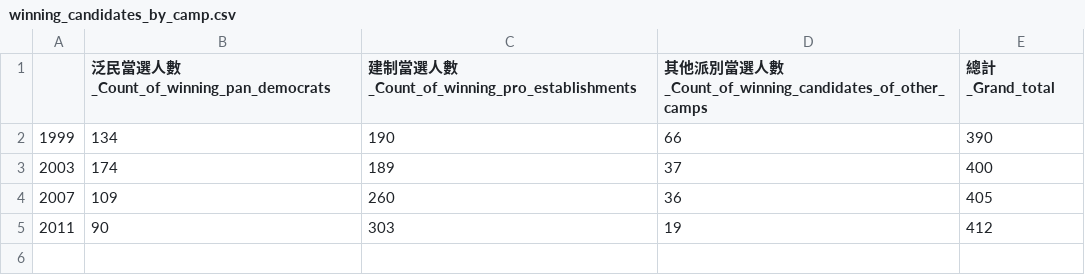
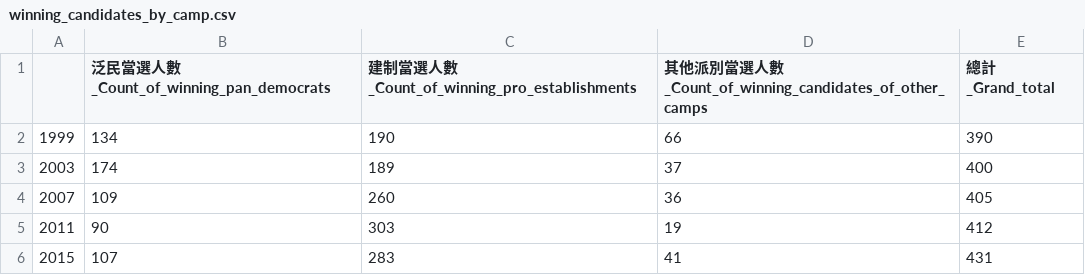
Before and after one commit to initiummedia/hk_district_council_election, a CSV file: winning_candidates_by_camp.csv, drawn as a sheet; the diff names each change by its address in the sheet, - before the commit and + after, or states it on an @@ line.

```diff
--- a/winning_candidates_by_camp.csv
+++ b/winning_candidates_by_camp.csv
+row 6: 2015 | 107 | 283 | 41 | 431
```
Also changed, not shown: candidates_by_party.csv, kuai_tsing_winning_candidates_by_camp.csv, 9 other files.
